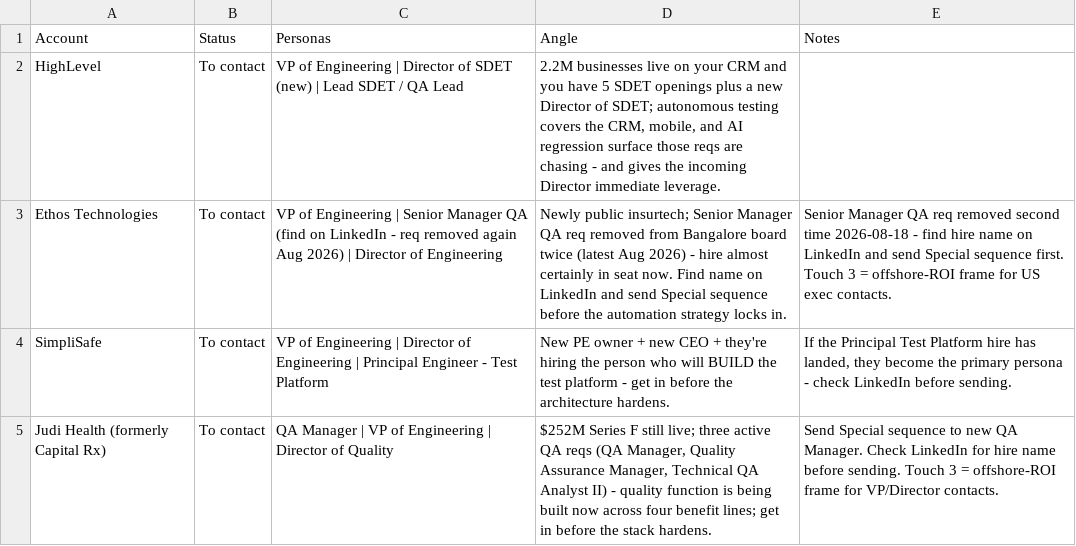
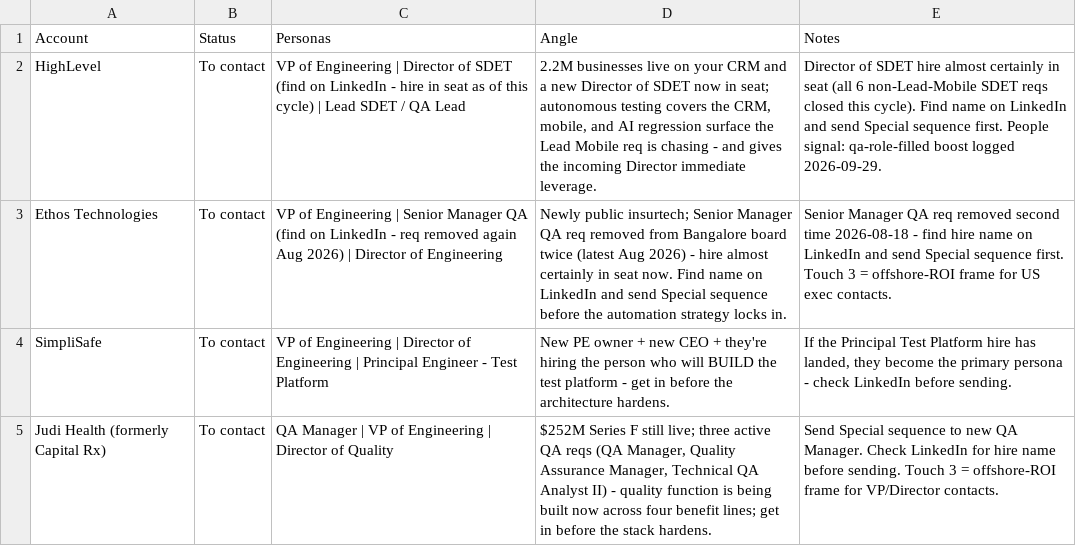
Before and after one commit to eric-hastie/territory-radar, a CSV file: data/territories/test-automation/outreach.csv, drawn as a sheet; only a part is shown.

```diff
--- a/data/territories/test-automation/outreach.csv
+++ b/data/territories/test-automation/outreach.csv
@@ -1,3 +1,3 @@
 Account,Status,Personas,Angle,Notes
-HighLevel,To contact,"VP of Engineering | Director of SDET (new) | Lead SDET / QA Lead","2.2M businesses live on your CRM and you have 5 SDET openings plus a new Director of SDET; autonomous testing covers the CRM, mobile, and AI regression surface those reqs are chasing - and gives the incoming Director immediate leverage.",
+HighLevel,To contact,"VP of Engineering | Director of SDET (find on LinkedIn - hire in seat as of this cycle) | Lead SDET / QA Lead","2.2M businesses live on your CRM and a new Director of SDET now in seat; autonomous testing covers the CRM, mobile, and AI regression surface the Lead Mobile req is chasing - and gives the incoming Director immediate leverage.","Director of SDET hire almost certainly in seat (all 6 non-Lead-Mobile SDET reqs closed this cycle). Find name on LinkedIn and send Special sequence first. People signal: qa-role-filled boost logged 2026-09-29."
 Ethos Technologies,To contact,VP of Engineering | Senior Manager QA (find on LinkedIn - req removed again Aug 2026) | Director of Engineering,Newly public insurtech; Senior Manager QA req removed from Bangalore board twice (latest Aug 2026) - hire almost certainly in seat now. Find name on LinkedIn and send Special sequence before the automation strategy locks in.,Senior Manager QA req removed second time 2026-08-18 - find hire name on LinkedIn and send Special sequence first. Touch 3 = offshore-ROI frame for US exec contacts.
```
Also changed, not shown: data/territories/test-automation/people_signals.csv, data/territories/test-automation/roles.csv, 15 other files.
